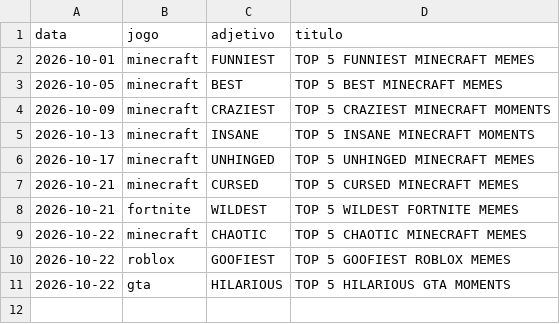
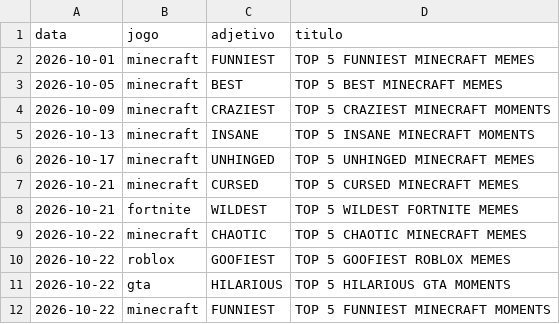
Before and after one commit to GilvanGabrielCA/Skills-Claude, a CSV file: titulos-descricao/data/titulos.csv, drawn as a sheet; the diff names each change by its address in the sheet, - before the commit and + after, or states it on an @@ line.

Commit message:
Titulo minecraft moments 2026-10-22

```diff
--- a/titulos-descricao/data/titulos.csv
+++ b/titulos-descricao/data/titulos.csv
+row 12: 2026-10-22 | minecraft | FUNNIEST | TOP 5 FUNNIEST MINECRAFT MOMENTS
```
